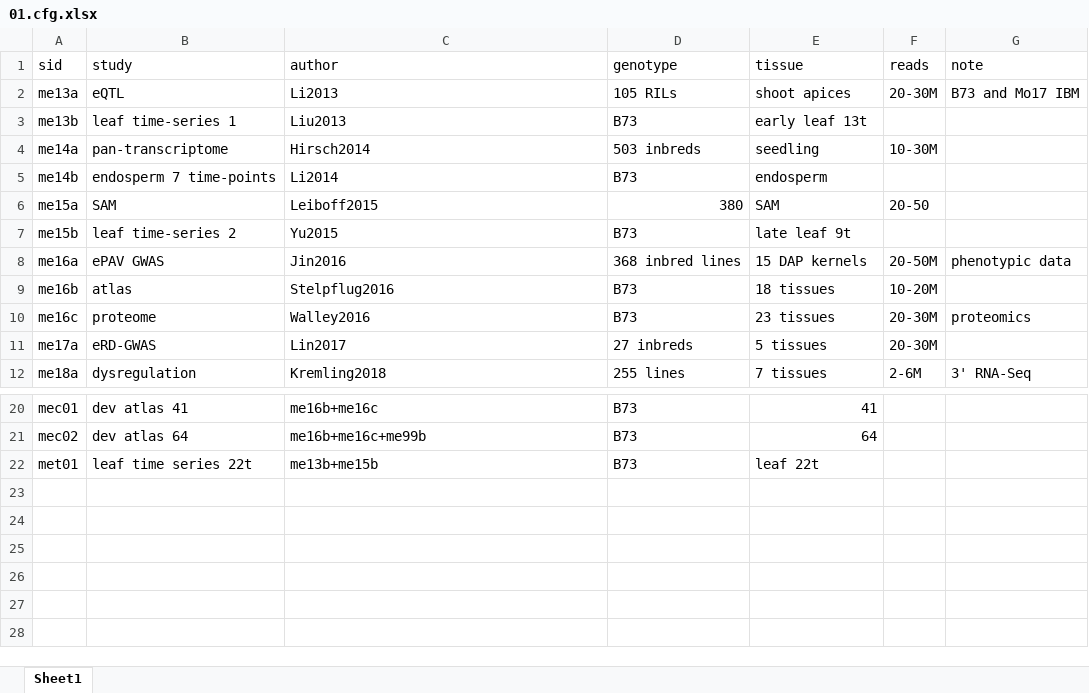
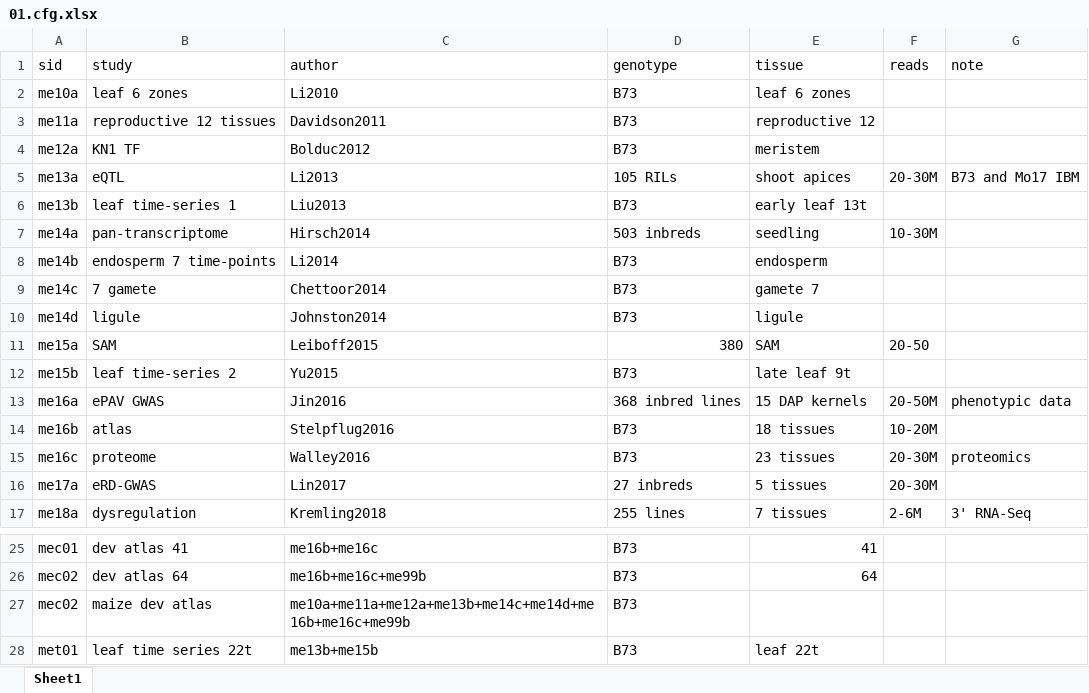
Before and after one commit to orionzhou/rnaseq, an Excel workbook: data/01.cfg.xlsx, sheet Sheet1, drawn as a sheet; only a part is shown, gaps mark what is left out; values as stored, in another font and other column widths than the file's, no borders; the diff names each change by its address in the sheet, - before the commit and + after, or states it on an @@ line.

```diff
--- a/data/01.cfg.xlsx (sheet Sheet1)
+++ b/data/01.cfg.xlsx (sheet Sheet1)
+row 2: me10a | leaf 6 zones | Li2010 | B73 | leaf 6 zones
+row 3: me11a | reproductive 12 tissues | Davidson2011 | B73 | reproductive 12
+row 4: me12a | KN1 TF | Bolduc2012 | B73 | meristem
+row 9: me14c | 7 gamete | Chettoor2014 | B73 | gamete 7
+row 10: me14d | ligule | Johnston2014 | B73 | ligule
+row 27: mec02 | maize dev atlas | me10a+me11a+me12a+me13b+me14c+me14d+me16b+me16c+me99b | B73
```
Also changed, not shown: 43 other files.
